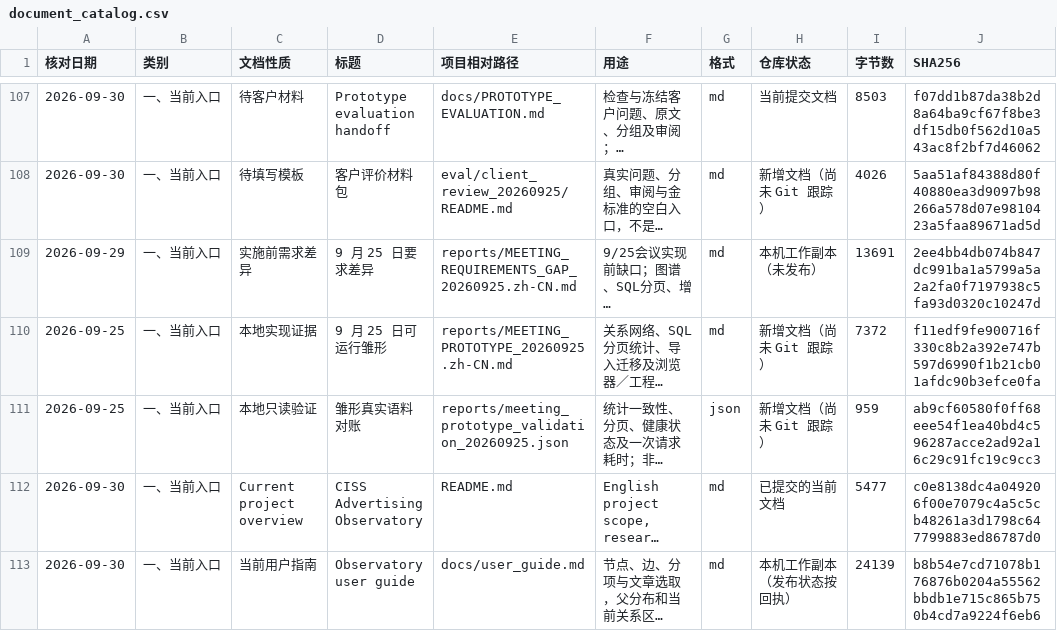
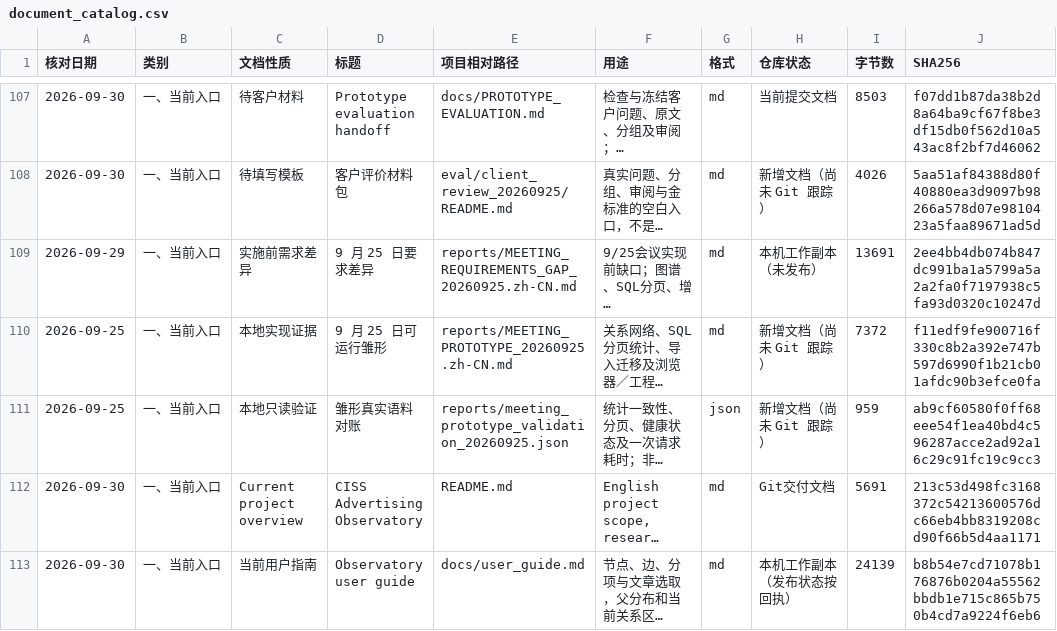
Before and after one commit to yaobc77-ai/ciss-advertising-observatory, a CSV file: docs/document_catalog.csv, drawn as a sheet; only a part is shown, gaps mark what is left out; long unchanged cells end in …; the diff covers the shown part only; the diff names each change by its address in the sheet, - before the commit and + after, or states it on an @@ line.

```diff
--- a/docs/document_catalog.csv
+++ b/docs/document_catalog.csv
-H112 (仓库状态): 已提交的当前文档
+H112 (仓库状态): Git交付文档
-I112 (字节数): 5477
+I112 (字节数): 5691
-J112 (SHA256): c0e8138dc4a049206f00e7079c4a5c5cb48261a3d1798c647799883ed86787d0
+J112 (SHA256): 213c53d498fc3168372c54213600576dc66eb4bb8319208cd90f66b5d4aa1171
```
Also changed, not shown: 4 added rows and 12 edited cells elsewhere in this file, 9 other files.
